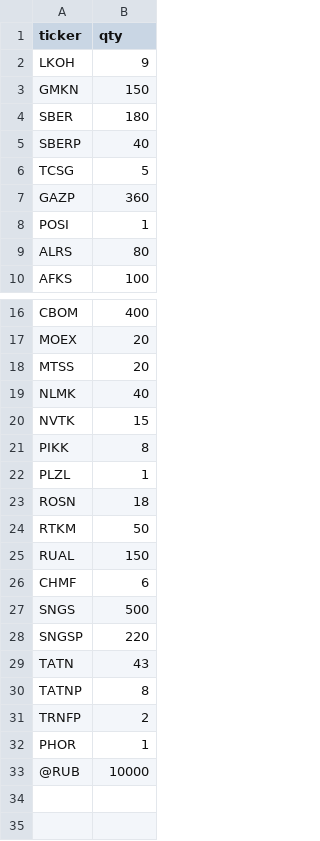
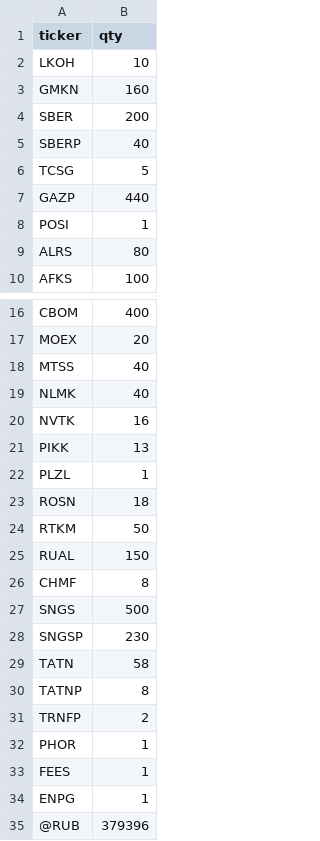
Before and after one commit to valerylobanov/StockRebalancer, a CSV file: current.csv, drawn as a sheet; only a part is shown, gaps mark what is left out.

```diff
--- a/current.csv
+++ b/current.csv
@@ -1,8 +1,8 @@
 ticker,qty
-LKOH,9
-GMKN,150
-SBER,180
+LKOH,10
+GMKN,160
+SBER,200
 SBERP,40
 TCSG,5
-GAZP,360
+GAZP,440
 POSI,1
@@ -17,6 +17,6 @@ CBOM,400
 MOEX,20
-MTSS,20
+MTSS,40
 NLMK,40
-NVTK,15
-PIKK,8
+NVTK,16
+PIKK,13
 PLZL,1
@@ -25,6 +25,6 @@ RTKM,50
 RUAL,150
-CHMF,6
+CHMF,8
 SNGS,500
-SNGSP,220
-TATN,43
+SNGSP,230
+TATN,58
 TATNP,8
@@ -32,2 +32,4 @@ TRNFP,2
 PHOR,1
-@RUB,10000
+FEES,1
+ENPG,1
+@RUB,379396
```
Also changed, not shown: 7 other files.
